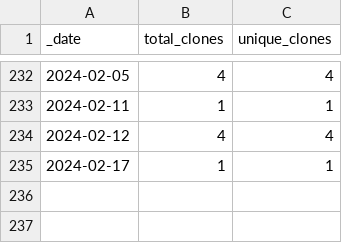
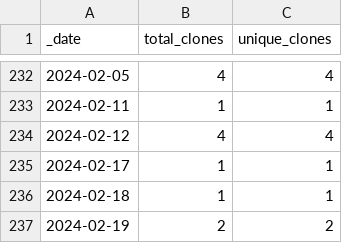
Before and after one commit to rgiessmann/2, a CSV file: traffic/clones.csv, drawn as a sheet; only a part is shown, gaps mark what is left out.

Commit message:
GitHub traffic

```diff
--- a/traffic/clones.csv
+++ b/traffic/clones.csv
@@ -235 +235,3 @@ _date,total_clones,unique_clones
 2024-02-17,1,1
+2024-02-18,1,1
+2024-02-19,2,2
```
Also changed, not shown: 1 other file.
